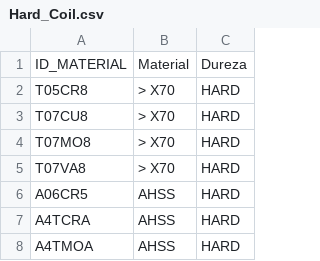
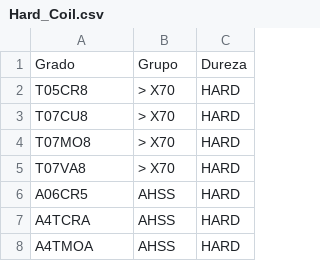
Before and after one commit to clarachalayer/Ternium_Project, a CSV file: datasets/Hard_Coil.csv, drawn as a sheet; only a part is shown; removed rows and columns are numbered as before the commit, all else as after; the diff names each change by its address in the sheet, - before the commit and + after, or states it on an @@ line.

```diff
--- a/datasets/Hard_Coil.csv
+++ b/datasets/Hard_Coil.csv
-row 1: ID_MATERIAL | Material | Dureza
+row 1: Grado | Grupo | Dureza
```
Also changed, not shown: datasets/Medium_Coil.csv, datasets/Soft_Coil.csv, 1 other file.
